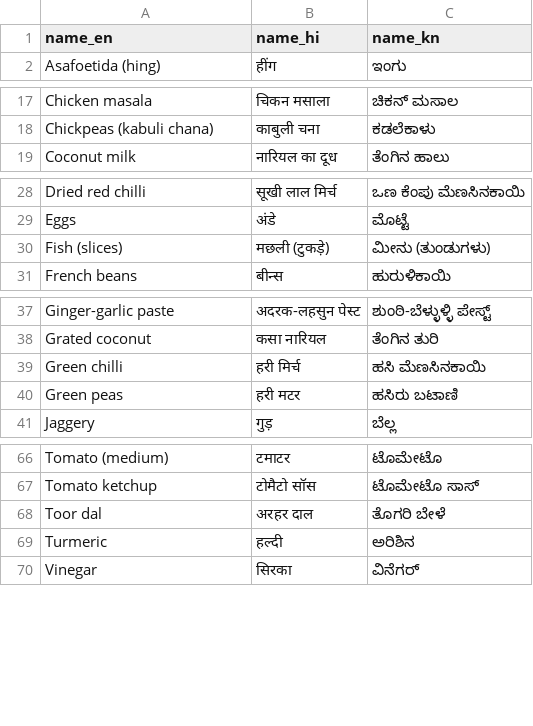
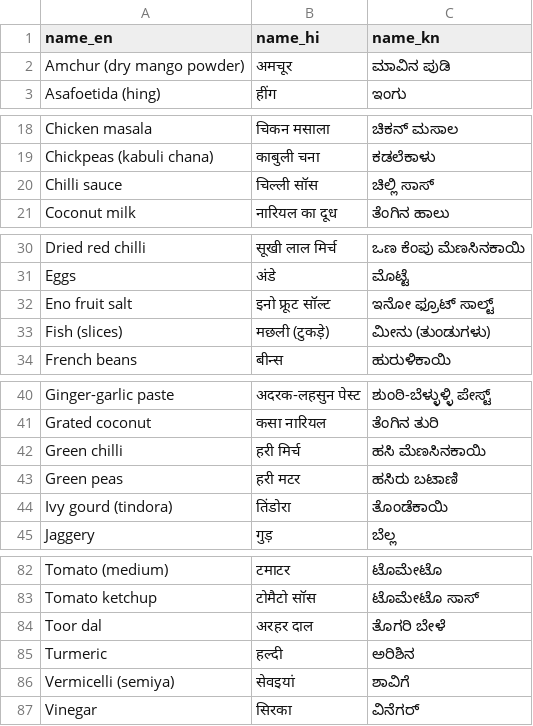
Before and after one commit to nulllvoid/flatmeal, a CSV file: data/ingredient-glossary.csv, drawn as a sheet; only a part is shown, gaps mark what is left out; the diff covers the shown part only.

```diff
--- a/data/ingredient-glossary.csv
+++ b/data/ingredient-glossary.csv
@@ -1,2 +1,3 @@
 name_en,name_hi,name_kn
+Amchur (dry mango powder),अमचूर,ಮಾವಿನ ಪುಡಿ
 Asafoetida (hing),हींग,ಇಂಗು
@@ -18,2 +19,3 @@ Chicken masala,चिकन मसाला,ಚಿಕನ್ ಮಸಾಲ
 Chickpeas (kabuli chana),काबुली चना,ಕಡಲೆಕಾಳು
+Chilli sauce,चिल्ली सॉस,ಚಿಲ್ಲಿ ಸಾಸ್
 Coconut milk,नारियल का दूध,ತೆಂಗಿನ ಹಾಲು
@@ -29,2 +31,3 @@ Dried red chilli,सूखी लाल मिर्च,ಒಣ ಕೆಂಪು
 Eggs,अंडे,ಮೊಟ್ಟೆ
+Eno fruit salt,इनो फ्रूट सॉल्ट,ಇನೋ ಫ್ರೂಟ್ ಸಾಲ್ಟ್
 Fish (slices),मछली (टुकड़े),ಮೀನು (ತುಂಡುಗಳು)
@@ -40,2 +43,3 @@ Green chilli,हरी मिर्च,ಹಸಿ ಮೆಣಸಿನಕಾಯಿ
 Green peas,हरी मटर,ಹಸಿರು ಬಟಾಣಿ
+Ivy gourd (tindora),तिंडोरा,ತೊಂಡೆಕಾಯಿ
 Jaggery,गुड़,ಬೆಲ್ಲ
@@ -69,2 +85,3 @@ Toor dal,अरहर दाल,ತೊಗರಿ ಬೇಳೆ
 Turmeric,हल्दी,ಅರಿಶಿನ
+Vermicelli (semiya),सेवइयां,ಶಾವಿಗೆ
 Vinegar,सिरका,ವಿನೆಗರ್
```
Also changed, not shown: 12 added rows elsewhere in this file, 3 other files.
